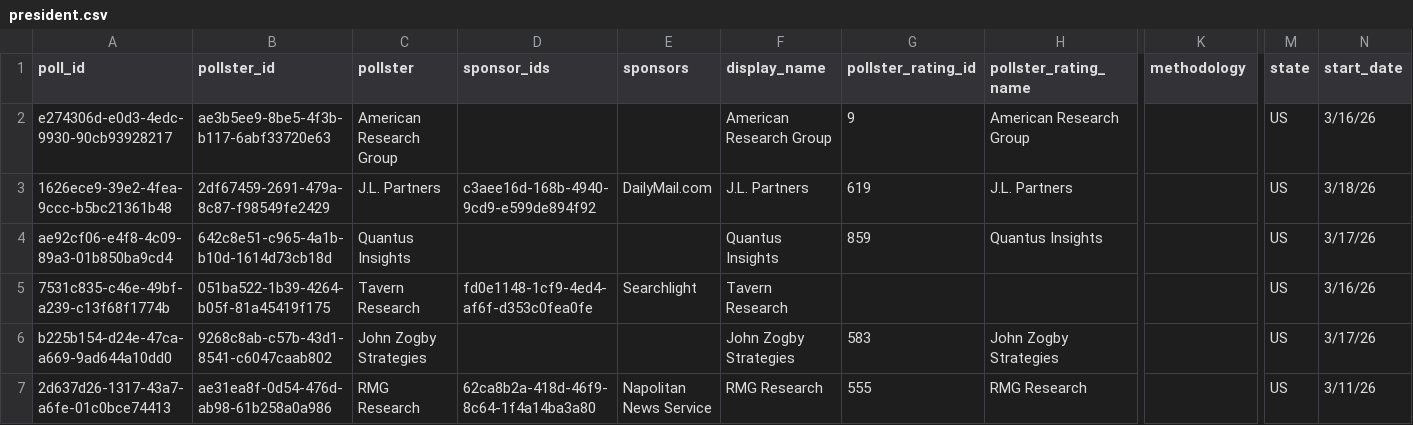
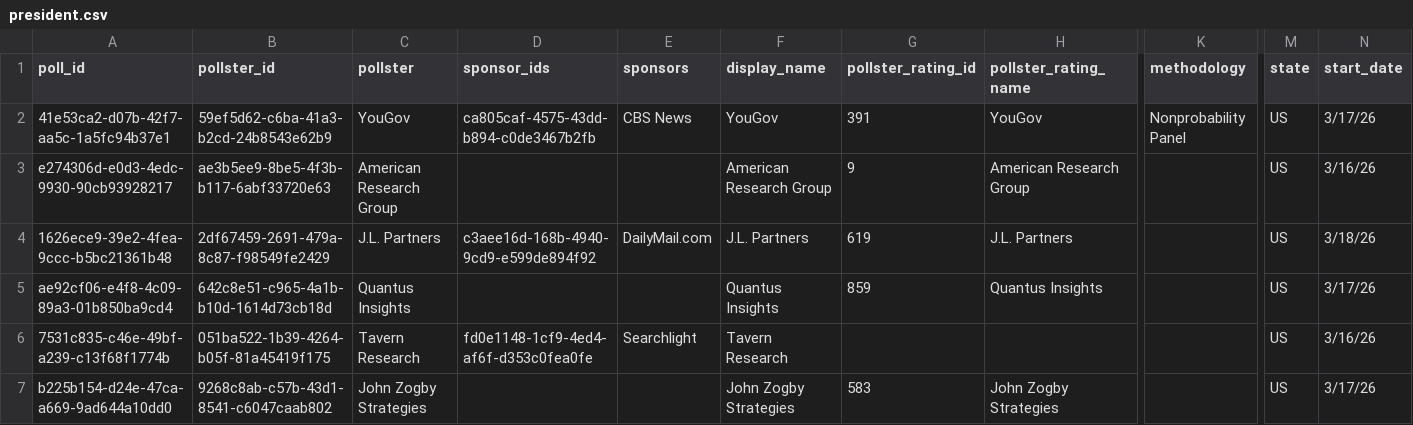
Before and after one commit to davidmold/spockpoll, a CSV file: president.csv, drawn as a sheet; only a part is shown, gaps mark what is left out; the shorter side is filled out with more unchanged rows; rows hold the shown columns only; the diff names each change by its address in the sheet, - before the commit and + after, or states it on an @@ line.

```diff
--- a/president.csv
+++ b/president.csv
+row 2: 41e53ca2-d07b-42f7-aa5c-1a5fc94b37e1 | 59ef5d62-c6ba-41a3-b2cd-24b8543e62b9 | YouGov | ca805caf-4575-43dd-b894-c0de3467b2fb | CBS News | YouGov | 391 | YouGov | Nonprobability Panel | US | 3/17/26
```
